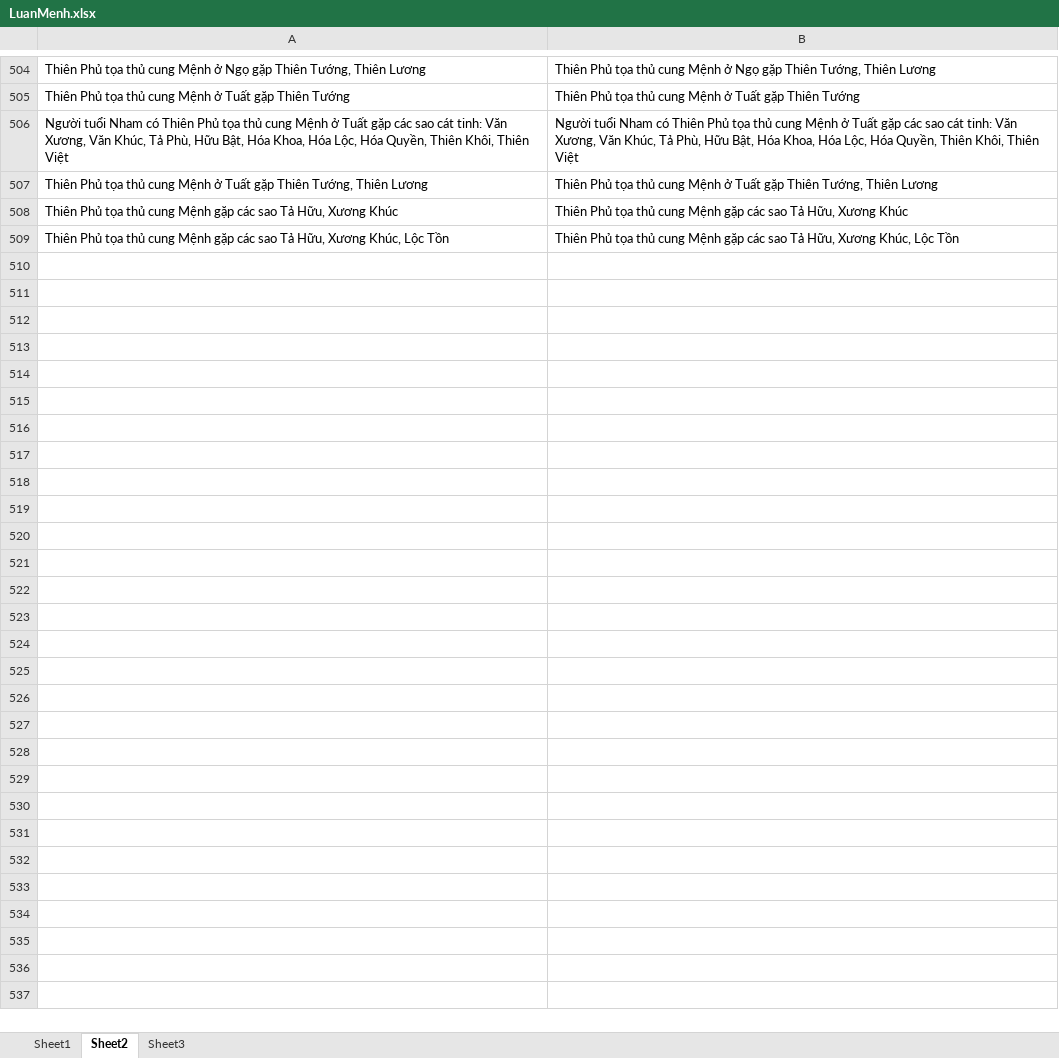
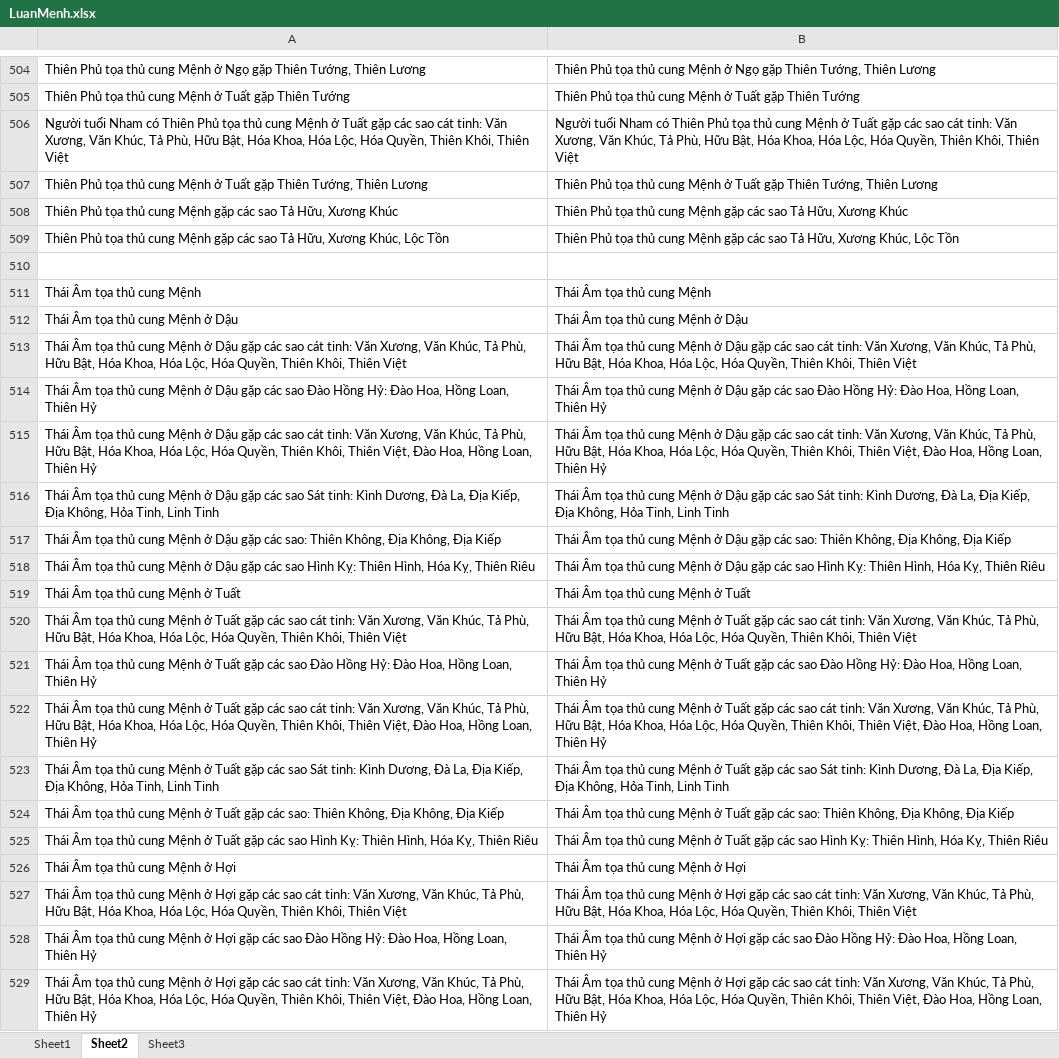
Before and after one commit to Donniehieu/LuanGiaiTuViBacPhai, an Excel workbook: LuanMenh.xlsx, sheet Sheet2, drawn as a sheet; only a part is shown, gaps mark what is left out; values as stored, in another font and other column widths than the file's, no borders; conditional formats not drawn; the diff covers the shown part only; the diff names each change by its address in the sheet, - before the commit and + after, or states it on an @@ line.

Commit message:
Luận Thái Âm

```diff
--- a/LuanMenh.xlsx (sheet Sheet2)
+++ b/LuanMenh.xlsx (sheet Sheet2)
+row 510: (empty)
+row 511: Thái Âm tọa thủ cung Mệnh | Thái Âm tọa thủ cung Mệnh
+row 512: Thái Âm tọa thủ cung Mệnh ở Dậu | Thái Âm tọa thủ cung Mệnh ở Dậu
+row 513: Thái Âm tọa thủ cung Mệnh ở Dậu gặp các sao cát tinh: Văn Xương, Văn Khúc, Tả Phù, Hữu Bật, Hóa Khoa, Hóa Lộc, Hóa Quyền, Thiên Khôi, Thiên Việt | Thái Âm tọa thủ cung Mệnh ở Dậu gặp các sao cát tinh: Văn Xương, Văn Khúc, Tả Phù, Hữu Bật, Hóa Khoa, Hóa Lộc, Hóa Quyền, Thiên Khôi, Thiên Việt
+row 514: Thái Âm tọa thủ cung Mệnh ở Dậu gặp các sao Đào Hồng Hỷ: Đào Hoa, Hồng Loan, Thiên Hỷ | Thái Âm tọa thủ cung Mệnh ở Dậu gặp các sao Đào Hồng Hỷ: Đào Hoa, Hồng Loan, Thiên Hỷ
+row 515: Thái Âm tọa thủ cung Mệnh ở Dậu gặp các sao cát tinh: Văn Xương, Văn Khúc, Tả Phù, Hữu Bật, Hóa Khoa, Hóa Lộc, Hóa Quyền, Thiên Khôi, Thiên Việt, Đào Hoa, Hồng Loan, Thiên Hỷ | Thái Âm tọa thủ cung Mệnh ở Dậu gặp các sao cát tinh: Văn Xương, Văn Khúc, Tả Phù, Hữu Bật, Hóa Khoa, Hóa Lộc, Hóa Quyền, Thiên Khôi, Thiên Việt, Đào Hoa, Hồng Loan, Thiên Hỷ
+row 516: Thái Âm tọa thủ cung Mệnh ở Dậu gặp các sao Sát tinh: Kình Dương, Đà La, Địa Kiếp, Địa Không, Hỏa Tinh, Linh Tinh | Thái Âm tọa thủ cung Mệnh ở Dậu gặp các sao Sát tinh: Kình Dương, Đà La, Địa Kiếp, Địa Không, Hỏa Tinh, Linh Tinh
+row 517: Thái Âm tọa thủ cung Mệnh ở Dậu gặp các sao: Thiên Không, Địa Không, Địa Kiếp | Thái Âm tọa thủ cung Mệnh ở Dậu gặp các sao: Thiên Không, Địa Không, Địa Kiếp
+row 518: Thái Âm tọa thủ cung Mệnh ở Dậu gặp các sao Hình Kỵ: Thiên Hình, Hóa Kỵ, Thiên Riêu | Thái Âm tọa thủ cung Mệnh ở Dậu gặp các sao Hình Kỵ: Thiên Hình, Hóa Kỵ, Thiên Riêu
+row 519: Thái Âm tọa thủ cung Mệnh ở Tuất | Thái Âm tọa thủ cung Mệnh ở Tuất
+row 520: Thái Âm tọa thủ cung Mệnh ở Tuất gặp các sao cát tinh: Văn Xương, Văn Khúc, Tả Phù, Hữu Bật, Hóa Khoa, Hóa Lộc, Hóa Quyền, Thiên Khôi, Thiên Việt | Thái Âm tọa thủ cung Mệnh ở Tuất gặp các sao cát tinh: Văn Xương, Văn Khúc, Tả Phù, Hữu Bật, Hóa Khoa, Hóa Lộc, Hóa Quyền, Thiên Khôi, Thiên Việt
+row 521: Thái Âm tọa thủ cung Mệnh ở Tuất gặp các sao Đào Hồng Hỷ: Đào Hoa, Hồng Loan, Thiên Hỷ | Thái Âm tọa thủ cung Mệnh ở Tuất gặp các sao Đào Hồng Hỷ: Đào Hoa, Hồng Loan, Thiên Hỷ
+row 522: Thái Âm tọa thủ cung Mệnh ở Tuất gặp các sao cát tinh: Văn Xương, Văn Khúc, Tả Phù, Hữu Bật, Hóa Khoa, Hóa Lộc, Hóa Quyền, Thiên Khôi, Thiên Việt, Đào Hoa, Hồng Loan, Thiên Hỷ | Thái Âm tọa thủ cung Mệnh ở Tuất gặp các sao cát tinh: Văn Xương, Văn Khúc, Tả Phù, Hữu Bật, Hóa Khoa, Hóa Lộc, Hóa Quyền, Thiên Khôi, Thiên Việt, Đào Hoa, Hồng Loan, Thiên Hỷ
+row 523: Thái Âm tọa thủ cung Mệnh ở Tuất gặp các sao Sát tinh: Kình Dương, Đà La, Địa Kiếp, Địa Không, Hỏa Tinh, Linh Tinh | Thái Âm tọa thủ cung Mệnh ở Tuất gặp các sao Sát tinh: Kình Dương, Đà La, Địa Kiếp, Địa Không, Hỏa Tinh, Linh Tinh
+row 524: Thái Âm tọa thủ cung Mệnh ở Tuất gặp các sao: Thiên Không, Địa Không, Địa Kiếp | Thái Âm tọa thủ cung Mệnh ở Tuất gặp các sao: Thiên Không, Địa Không, Địa Kiếp
+row 525: Thái Âm tọa thủ cung Mệnh ở Tuất gặp các sao Hình Kỵ: Thiên Hình, Hóa Kỵ, Thiên Riêu | Thái Âm tọa thủ cung Mệnh ở Tuất gặp các sao Hình Kỵ: Thiên Hình, Hóa Kỵ, Thiên Riêu
+row 526: Thái Âm tọa thủ cung Mệnh ở Hợi | Thái Âm tọa thủ cung Mệnh ở Hợi
+row 527: Thái Âm tọa thủ cung Mệnh ở Hợi gặp các sao cát tinh: Văn Xương, Văn Khúc, Tả Phù, Hữu Bật, Hóa Khoa, Hóa Lộc, Hóa Quyền, Thiên Khôi, Thiên Việt | Thái Âm tọa thủ cung Mệnh ở Hợi gặp các sao cát tinh: Văn Xương, Văn Khúc, Tả Phù, Hữu Bật, Hóa Khoa, Hóa Lộc, Hóa Quyền, Thiên Khôi, Thiên Việt
+row 528: Thái Âm tọa thủ cung Mệnh ở Hợi gặp các sao Đào Hồng Hỷ: Đào Hoa, Hồng Loan, Thiên Hỷ | Thái Âm tọa thủ cung Mệnh ở Hợi gặp các sao Đào Hồng Hỷ: Đào Hoa, Hồng Loan, Thiên Hỷ
+row 529: Thái Âm tọa thủ cung Mệnh ở Hợi gặp các sao cát tinh: Văn Xương, Văn Khúc, Tả Phù, Hữu Bật, Hóa Khoa, Hóa Lộc, Hóa Quyền, Thiên Khôi, Thiên Việt, Đào Hoa, Hồng Loan, Thiên Hỷ | Thái Âm tọa thủ cung Mệnh ở Hợi gặp các sao cát tinh: Văn Xương, Văn Khúc, Tả Phù, Hữu Bật, Hóa Khoa, Hóa Lộc, Hóa Quyền, Thiên Khôi, Thiên Việt, Đào Hoa, Hồng Loan, Thiên Hỷ
```
Also changed, not shown: 72 added rows elsewhere in this sheet, sheet Sheet3, 2 other files.
